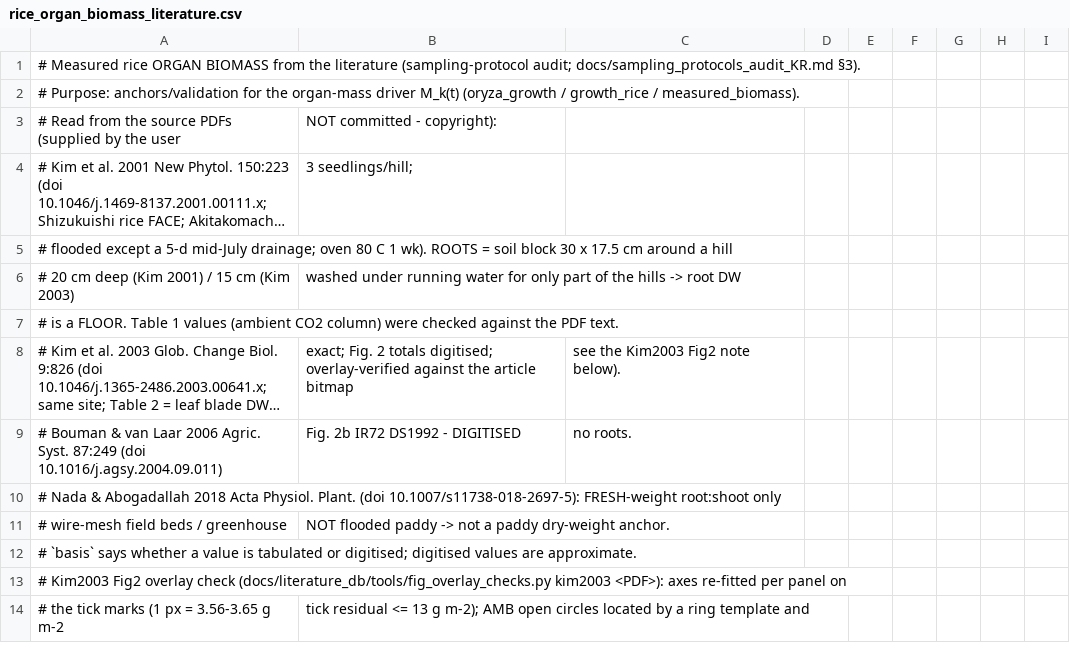
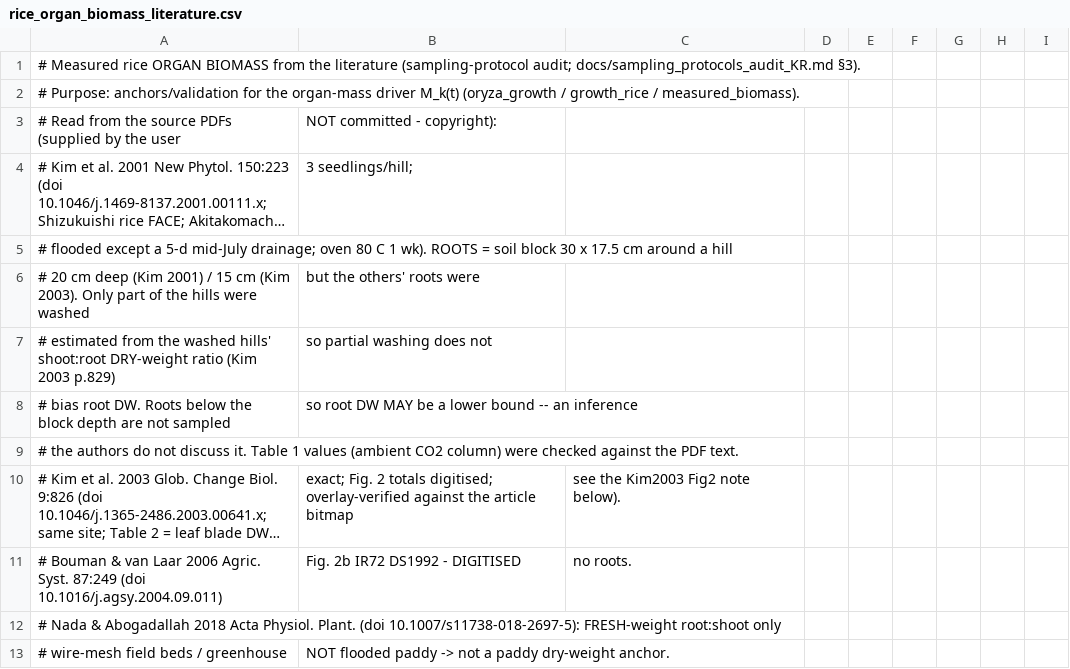
Before and after one commit to ccy5123/pfas-rice-model, a CSV file: docs/literature_db/raw_si/rice_organ_biomass_literature.csv, drawn as a sheet; only a part is shown; the shorter side is filled out with more unchanged rows; long unchanged cells end in …; removed rows and columns are numbered as before the commit, all else as after; the diff names each change by its address in the sheet, - before the commit and + after, or states it on an @@ line.

```diff
--- a/docs/literature_db/raw_si/rice_organ_biomass_literature.csv
+++ b/docs/literature_db/raw_si/rice_organ_biomass_literature.csv
-row 6: # 20 cm deep (Kim 2001) / 15 cm (Kim 2003) | washed under running water for only part of the hills -> root DW
+row 6: # 20 cm deep (Kim 2001) / 15 cm (Kim 2003). Only part of the hills were washed | but the others' roots were
+row 7: # estimated from the washed hills' shoot:root DRY-weight ratio (Kim 2003 p.829) | so partial washing does not
+row 8: # bias root DW. Roots below the block depth are not sampled | so root DW MAY be a lower bound -- an inference
-A9: # is a FLOOR. Table 1…
+A9: # the authors do not discuss it. Table 1…
```
Also changed, not shown: docs/literature_db/Sampling_Protocols.csv, docs/literature_db/raw_si/gao2021_fig3_digitised.csv, 40 other files.
